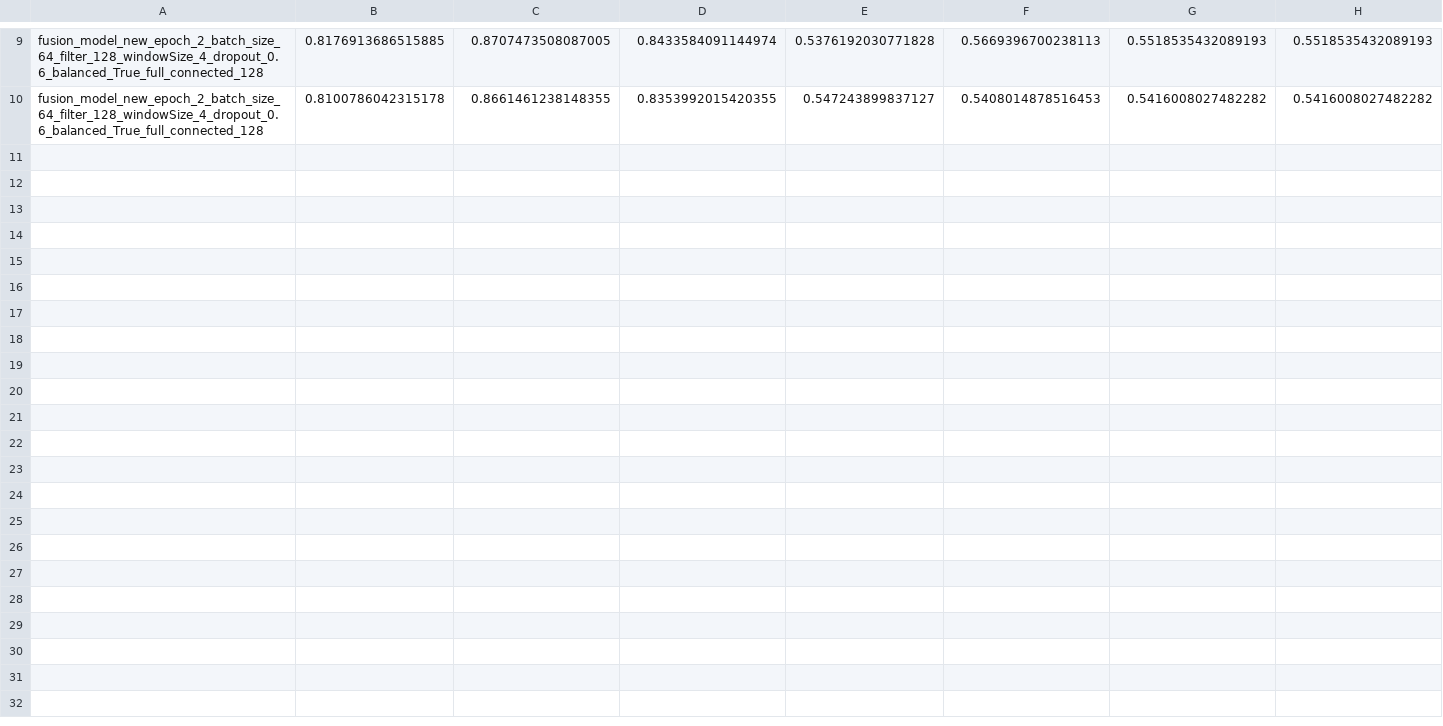
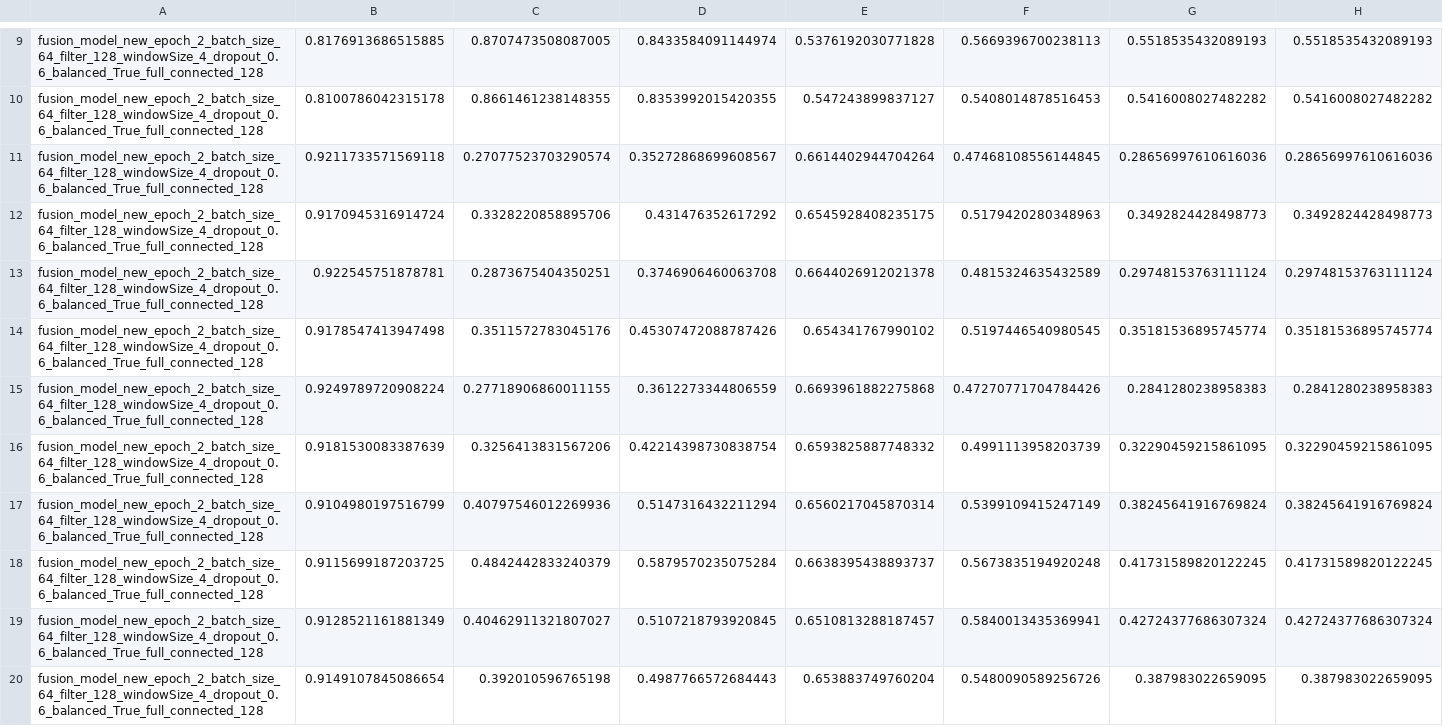
Before and after one commit to JackiyWu/sentimentAnalysis, a CSV file: result/result_sentence_fusion_logistics_epoch_2_20210115__financial_.csv, drawn as a sheet; only a part is shown, gaps mark what is left out; rows hold the shown columns only; the diff names each change by its address in the sheet, - before the commit and + after, or states it on an @@ line.

```diff
--- a/result/result_sentence_fusion_logistics_epoch_2_20210115__financial_.csv
+++ b/result/result_sentence_fusion_logistics_epoch_2_20210115__financial_.csv
+row 11: fusion_model_new_epoch_2_batch_size_64_filter_128_windowSize_4_dropout_0.6_balanced_True_full_connected_128 | 0.9211733571569118 | 0.27077523703290574 | 0.35272868699608567 | 0.6614402944704264 | 0.47468108556144845 | 0.28656997610616036 | 0.28656997610616036
+row 12: fusion_model_new_epoch_2_batch_size_64_filter_128_windowSize_4_dropout_0.6_balanced_True_full_connected_128 | 0.9170945316914724 | 0.3328220858895706 | 0.431476352617292 | 0.6545928408235175 | 0.5179420280348963 | 0.3492824428498773 | 0.3492824428498773
+row 13: fusion_model_new_epoch_2_batch_size_64_filter_128_windowSize_4_dropout_0.6_balanced_True_full_connected_128 | 0.922545751878781 | 0.2873675404350251 | 0.3746906460063708 | 0.6644026912021378 | 0.4815324635432589 | 0.29748153763111124 | 0.29748153763111124
+row 14: fusion_model_new_epoch_2_batch_size_64_filter_128_windowSize_4_dropout_0.6_balanced_True_full_connected_128 | 0.9178547413947498 | 0.3511572783045176 | 0.45307472088787426 | 0.654341767990102 | 0.5197446540980545 | 0.35181536895745774 | 0.35181536895745774
+row 15: fusion_model_new_epoch_2_batch_size_64_filter_128_windowSize_4_dropout_0.6_balanced_True_full_connected_128 | 0.9249789720908224 | 0.27718906860011155 | 0.3612273344806559 | 0.6693961882275868 | 0.47270771704784426 | 0.2841280238958383 | 0.2841280238958383
+row 16: fusion_model_new_epoch_2_batch_size_64_filter_128_windowSize_4_dropout_0.6_balanced_True_full_connected_128 | 0.9181530083387639 | 0.3256413831567206 | 0.42214398730838754 | 0.6593825887748332 | 0.4991113958203739 | 0.32290459215861095 | 0.32290459215861095
+row 17: fusion_model_new_epoch_2_batch_size_64_filter_128_windowSize_4_dropout_0.6_balanced_True_full_connected_128 | 0.9104980197516799 | 0.40797546012269936 | 0.5147316432211294 | 0.6560217045870314 | 0.5399109415247149 | 0.38245641916769824 | 0.38245641916769824
+row 18: fusion_model_new_epoch_2_batch_size_64_filter_128_windowSize_4_dropout_0.6_balanced_True_full_connected_128 | 0.9115699187203725 | 0.4842442833240379 | 0.5879570235075284 | 0.6638395438893737 | 0.5673835194920248 | 0.41731589820122245 | 0.41731589820122245
+row 19: fusion_model_new_epoch_2_batch_size_64_filter_128_windowSize_4_dropout_0.6_balanced_True_full_connected_128 | 0.9128521161881349 | 0.40462911321807027 | 0.5107218793920845 | 0.6510813288187457 | 0.5840013435369941 | 0.42724377686307324 | 0.42724377686307324
+row 20: fusion_model_new_epoch_2_batch_size_64_filter_128_windowSize_4_dropout_0.6_balanced_True_full_connected_128 | 0.9149107845086654 | 0.392010596765198 | 0.4987766572684443 | 0.653883749760204 | 0.5480090589256726 | 0.387983022659095 | 0.387983022659095
```
Also changed, not shown: result/result_sentence_fusion_logistics_epoch_2_20210115__medical_.csv, result/result_sentence_fusion_logistics_epoch_2_20210115__traveling_.csv, 4 other files.
